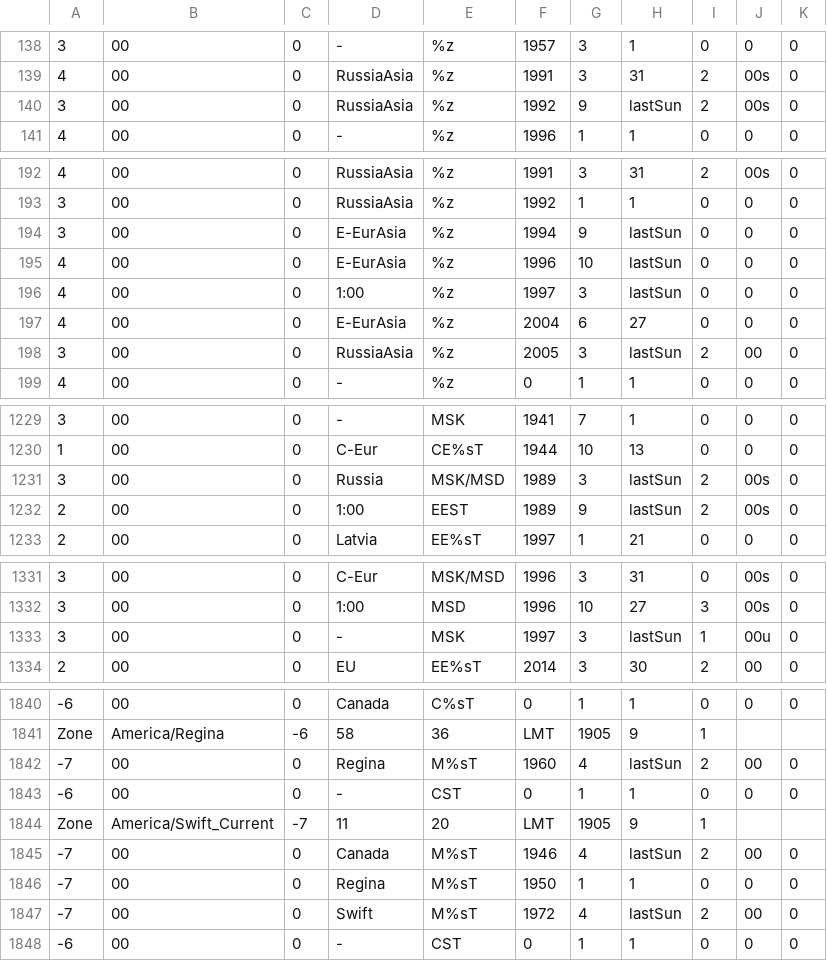
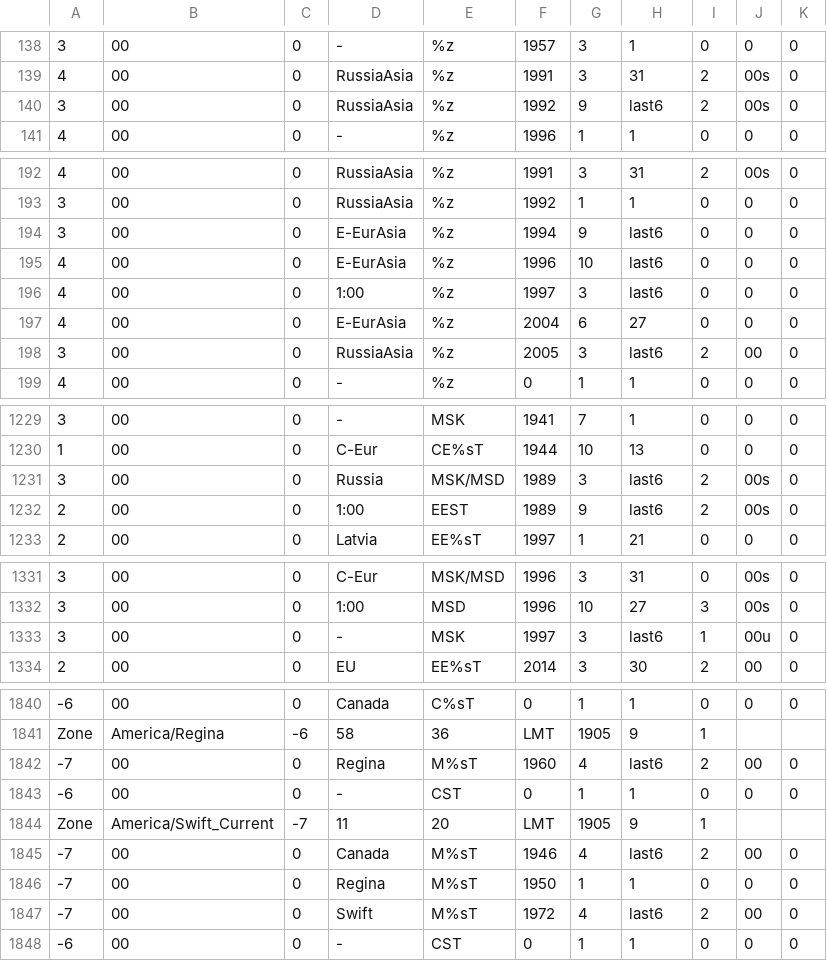
Before and after one commit to jankampherbeek/EnigmaSuite, a CSV file: Enigma/tz-coord/tzdata.csv, drawn as a sheet; only a part is shown, gaps mark what is left out; the diff covers the shown part only; the diff names each change by its address in the sheet, - before the commit and + after, or states it on an @@ line.

```diff
--- a/Enigma/tz-coord/tzdata.csv
+++ b/Enigma/tz-coord/tzdata.csv
-H140: lastSun
+H140: last6
-H194:H196: lastSun
+H194:H196: last6
-H198: lastSun
+H198: last6
-H1231:H1232: lastSun
+H1231:H1232: last6
-H1333: lastSun
+H1333: last6
-H1842: lastSun
+H1842: last6
-H1845: lastSun
+H1845: last6
-H1847: lastSun
+H1847: last6
```
Also changed, not shown: 5 edited cells elsewhere in this file, Enigma/tz-coord/dstdata.csv, 21 other files.
